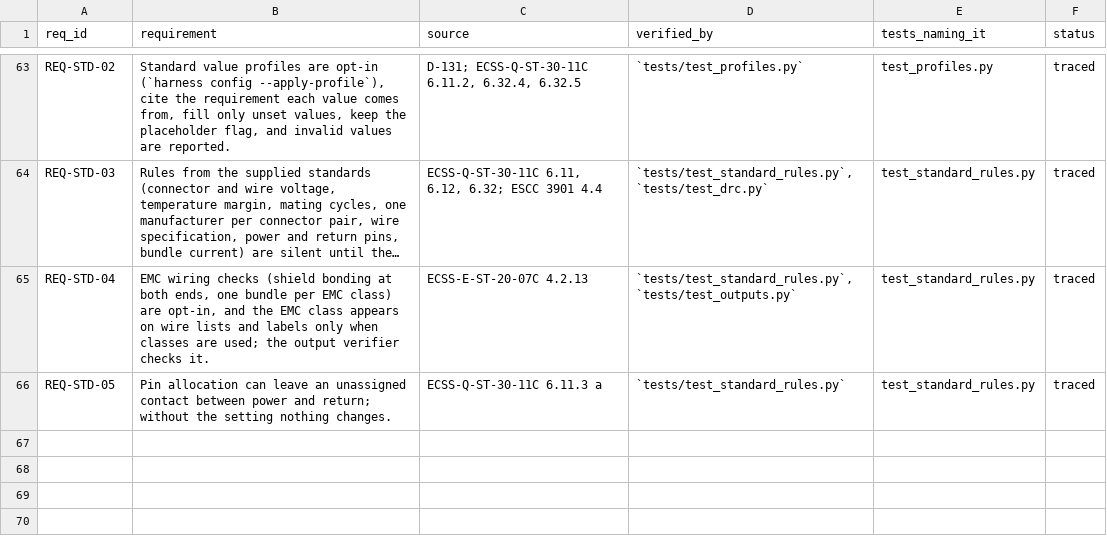
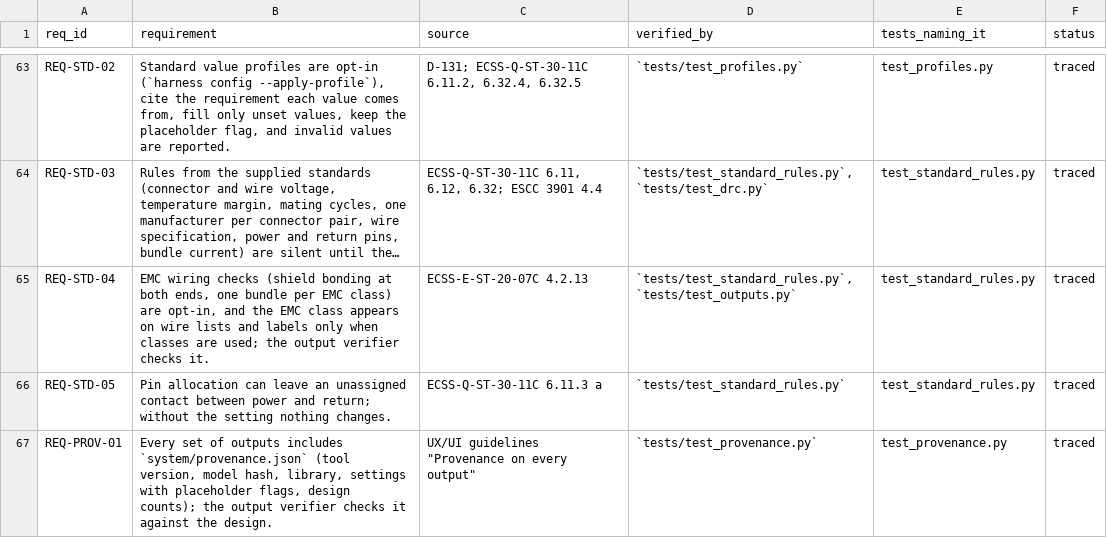
Before and after one commit to 0h3xn4/WireViz, a CSV file: harness/compliance/traceability.csv, drawn as a sheet; only a part is shown, gaps mark what is left out; long unchanged cells end in ….

```diff
--- a/harness/compliance/traceability.csv
+++ b/harness/compliance/traceability.csv
@@ -66 +66,2 @@ REQ-STD-04,"EMC wiring checks (shield bonding at both ends, one bundle per EMC c
 REQ-STD-05,Pin allocation can leave an unassigned contact between power and return; without the setting nothing changes.,ECSS-Q-ST-30-11C 6.11.3 a,`tests/test_standard_rules.py`,test_standard_rules.py,traced
+REQ-PROV-01,"Every set of outputs includes `system/provenance.json` (tool version, model hash, library, settings with placeholder flags, design counts); the output verifier checks it against the design.","UX/UI guidelines ""Provenance on every output""",`tests/test_provenance.py`,test_provenance.py,traced
```
Also changed, not shown: 10 other files.
